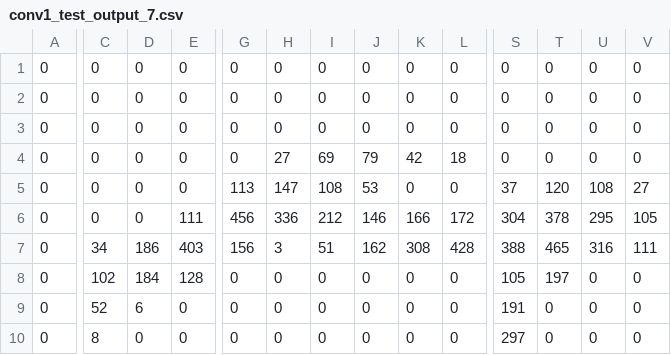
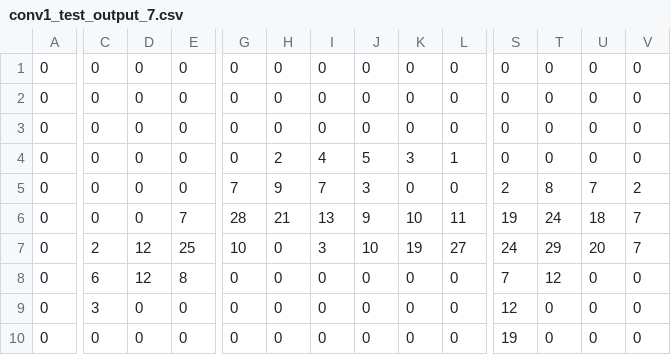
Before and after one commit to neoming/ChiselANN, a CSV file: ChiselANN/src/main/resources/test_cnn/conv1_test_output_7.csv, drawn as a sheet; only a part is shown, gaps mark what is left out; removed rows and columns are numbered as before the commit, all else as after; rows hold the shown columns only; the diff covers the shown part only; the diff names each change by its address in the sheet, - before the commit and + after, or states it on an @@ line.

```diff
--- a/ChiselANN/src/main/resources/test_cnn/conv1_test_output_7.csv
+++ b/ChiselANN/src/main/resources/test_cnn/conv1_test_output_7.csv
-H4: 27
+H4: 2
-I4: 69
+I4: 4
-J4: 79
+J4: 5
-K4: 42
+K4: 3
-L4: 18
+L4: 1
-G5: 113
+G5: 7
-H5: 147
+H5: 9
-I5: 108
+I5: 7
-J5: 53
+J5: 3
-S5: 37
+S5: 2
-T5: 120
+T5: 8
-U5: 108
+U5: 7
-V5: 27
+V5: 2
-row 6: 0 | 0 | 0 | 111 | 456 | 336 | 212 | 146 | 166 | 172 | 304 | 378 | 295 | 105
-row 7: 0 | 34 | 186 | 403 | 156 | 3 | 51 | 162 | 308 | 428 | 388 | 465 | 316 | 111
+row 6: 0 | 0 | 0 | 7 | 28 | 21 | 13 | 9 | 10 | 11 | 19 | 24 | 18 | 7
+row 7: 0 | 2 | 12 | 25 | 10 | 0 | 3 | 10 | 19 | 27 | 24 | 29 | 20 | 7
-C8: 102
+C8: 6
-D8: 184
+D8: 12
-E8: 128
+E8: 8
-S8: 105
+S8: 7
-T8: 197
+T8: 12
-C9: 52
+C9: 3
-D9: 6
+D9: 0
-S9: 191
+S9: 12
-C10: 8
+C10: 0
-S10: 297
+S10: 19
```
Also changed, not shown: 58 edited cells elsewhere in this file, ChiselANN/src/main/resources/test_cnn/conv0_test_output_7.csv, ChiselANN/src/main/resources/test_cnn/conv2_test_output_7.csv, 3 other files.
